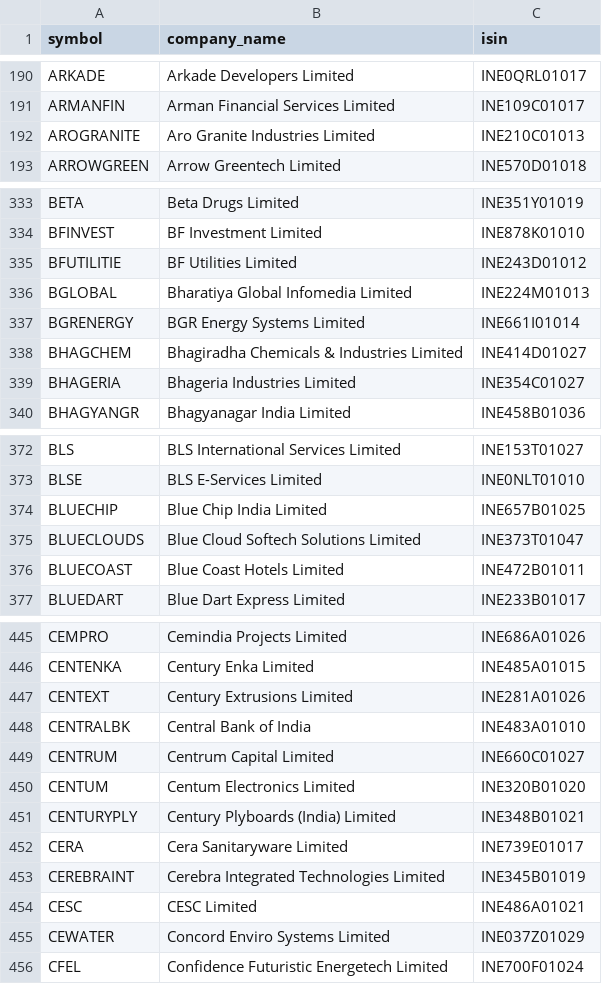
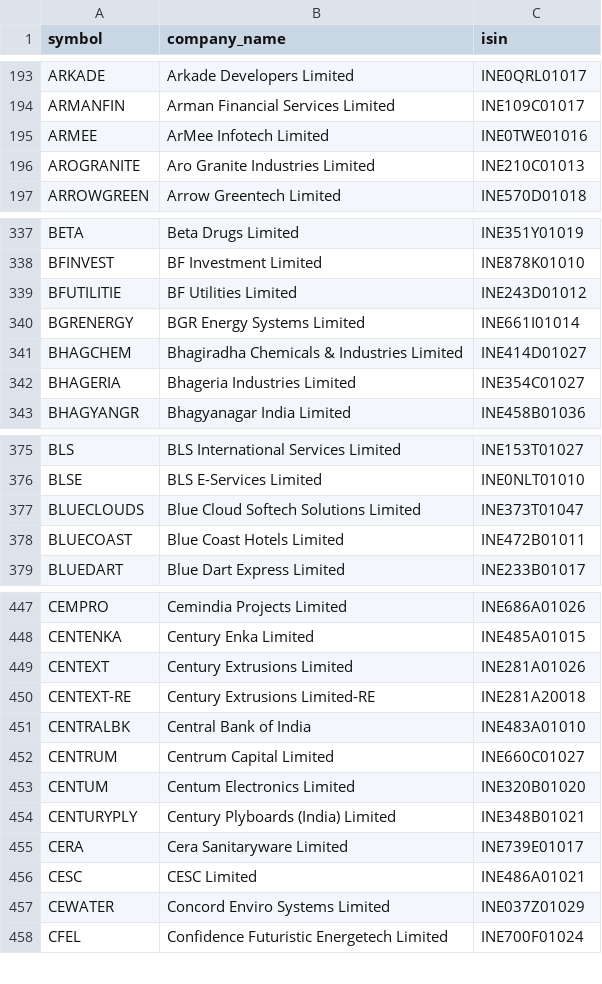
Before and after one commit to tanishqtilwani-prog/bse-website, a CSV file: master_companies.csv, drawn as a sheet; only a part is shown, gaps mark what is left out; the diff covers the shown part only.

```diff
--- a/master_companies.csv
+++ b/master_companies.csv
@@ -191,2 +194,3 @@ ARKADE,Arkade Developers Limited,INE0QRL01017
 ARMANFIN,Arman Financial Services Limited,INE109C01017
+ARMEE,ArMee Infotech Limited,INE0TWE01016
 AROGRANITE,Aro Granite Industries Limited,INE210C01013
@@ -335,3 +339,2 @@ BFINVEST,BF Investment Limited,INE878K01010
 BFUTILITIE,BF Utilities Limited,INE243D01012
-BGLOBAL,Bharatiya Global Infomedia Limited,INE224M01013
 BGRENERGY,BGR Energy Systems Limited,INE661I01014
@@ -373,3 +376,2 @@ BLS,BLS International Services Limited,INE153T01027
 BLSE,BLS E-Services Limited,INE0NLT01010
-BLUECHIP,Blue Chip India Limited,INE657B01025
 BLUECLOUDS,Blue Cloud Softech Solutions Limited,INE373T01047
@@ -447,2 +449,3 @@ CENTENKA,Century Enka Limited,INE485A01015
 CENTEXT,Century Extrusions Limited,INE281A01026
+CENTEXT-RE,Century Extrusions Limited-RE,INE281A20018
 CENTRALBK,Central Bank of India,INE483A01010
@@ -452,3 +455,2 @@ CENTURYPLY,Century Plyboards (India) Limited,INE348B01021
 CERA,Cera Sanitaryware Limited,INE739E01017
-CEREBRAINT,Cerebra Integrated Technologies Limited,INE345B01019
 CESC,CESC Limited,INE486A01021
```
Also changed, not shown: 13 added rows, 14 removed rows and 3 edited cells elsewhere in this file, bse_to_nse_symbol.csv.
